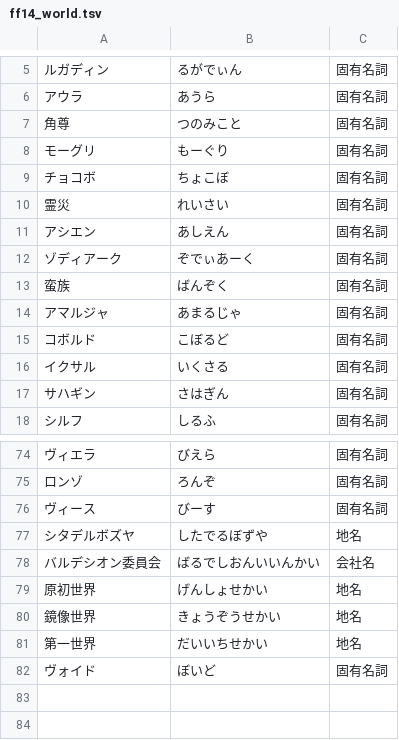
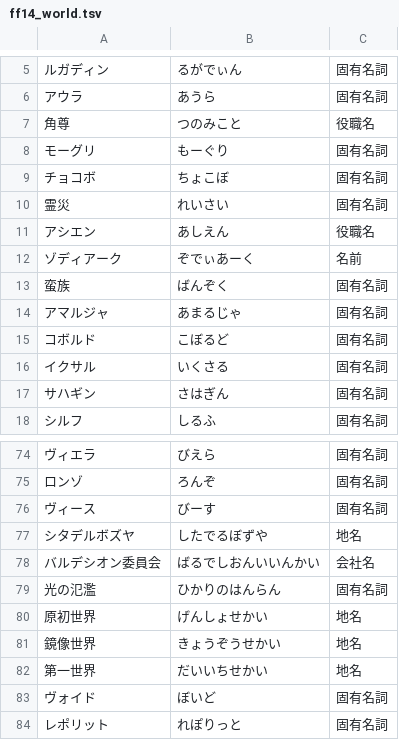
Before and after one commit to Philmist/AmiVoiceUserDic, a TSV file: ff14_world.tsv, drawn as a sheet; only a part is shown, gaps mark what is left out; the diff covers the shown part only.

```diff
--- a/ff14_world.tsv
+++ b/ff14_world.tsv
@@ -6,3 +6,3 @@
 アウラ	あうら	固有名詞
-角尊	つのみこと	固有名詞
+角尊	つのみこと	役職名
 モーグリ	もーぐり	固有名詞
@@ -10,4 +10,4 @@
 霊災	れいさい	固有名詞
-アシエン	あしえん	固有名詞
-ゾディアーク	ぞでぃあーく	固有名詞
+アシエン	あしえん	役職名
+ゾディアーク	ぞでぃあーく	名前
 蛮族	ばんぞく	固有名詞
@@ -78,2 +78,3 @@
 バルデシオン委員会	ばるでしおんいいんかい	会社名
+光の氾濫	ひかりのはんらん	固有名詞
 原初世界	げんしょせかい	地名
@@ -82 +83,2 @@
 ヴォイド	ぼいど	固有名詞
+レポリット	れぽりっと	固有名詞
```
Also changed, not shown: 20 edited cells elsewhere in this file, ff14.tsv, ff14_bossname.tsv, 2 other files.
